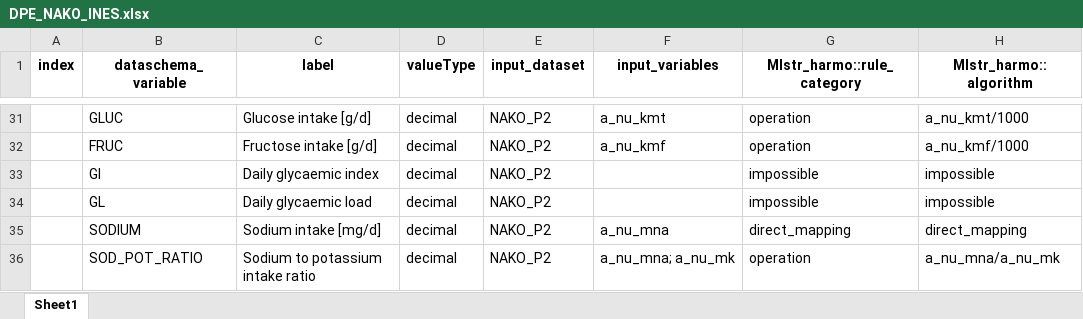
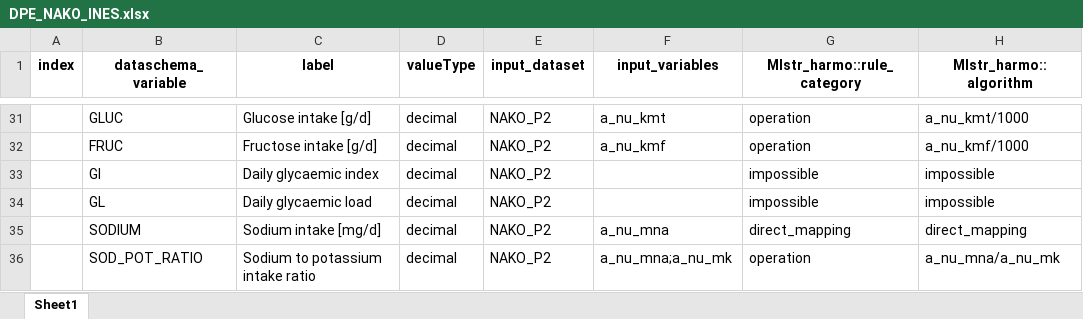
Before and after one commit to nfdi4health/use-cases-harmonisation, an Excel workbook: analyst/Ines/rmonize/data_proc_elem/DPE_NAKO_INES.xlsx, sheet Sheet1, drawn as a sheet; only a part is shown, gaps mark what is left out; values as stored, in another font and other column widths than the file's, no borders; the diff names each change by its address in the sheet, - before the commit and + after, or states it on an @@ line.

Commit message:
NAKO-5 NAKO files for P2 initial harmonisation

```diff
--- a/analyst/Ines/rmonize/data_proc_elem/DPE_NAKO_INES.xlsx (sheet Sheet1)
+++ b/analyst/Ines/rmonize/data_proc_elem/DPE_NAKO_INES.xlsx (sheet Sheet1)
-F36 (input_variables): a_nu_mna; a_nu_mk
+F36 (input_variables): a_nu_mna;a_nu_mk
```
Also changed, not shown: 6 other files.
